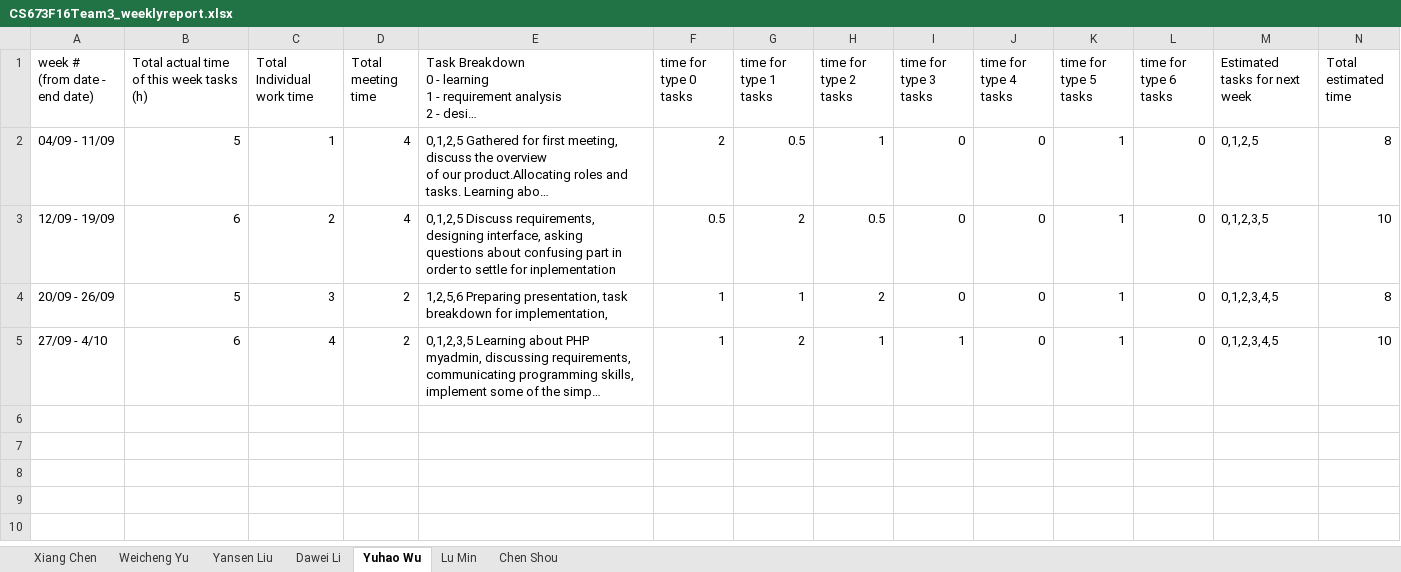
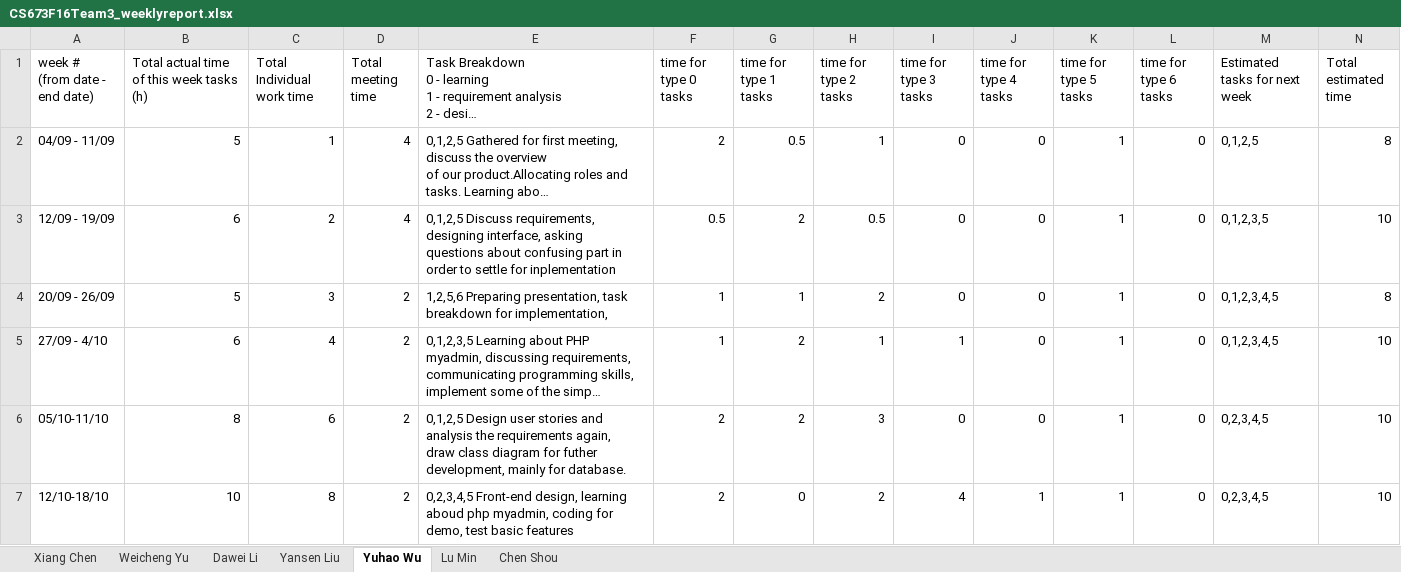
Before and after one commit to weicheng59/SoftwareEngineering-1, an Excel workbook: Document/CS673F16Team3_weeklyreport.xlsx, sheet Yuhao Wu, drawn as a sheet; long unchanged cells end in …; values as stored, in another font and other column widths than the file's, no borders; charts and pictures and conditional formats not drawn; ↵ is a line break in a cell; the diff names each change by its address in the sheet, - before the commit and + after, or states it on an @@ line.

Commit message:
upload the modified weekly report by xiang

```diff
--- a/Document/CS673F16Team3_weeklyreport.xlsx (sheet Yuhao Wu)
+++ b/Document/CS673F16Team3_weeklyreport.xlsx (sheet Yuhao Wu)
@@ sheet tab order changed: Xiang Chen | Weicheng Yu | Dawei Li | Yansen Liu | Yuhao Wu | Lu Min | Chen Shou @@
+row 6: 05/10-11/10 | 8 | 6 | 2 | 0,1,2,5 Design user stories and analysis the requirements again, ↵ draw class diagram for futher development, mainly for database. | 2 | 2 | 3 | 0 | 0 | 1 | 0 | 0,2,3,4,5 | 10
+row 7: 12/10-18/10 | 10 | 8 | 2 | 0,2,3,4,5 Front-end design, learning aboud php myadmin, coding for ↵ demo, test basic features | 2 | 0 | 2 | 4 | 1 | 1 | 0 | 0,2,3,4,5 | 10
```
